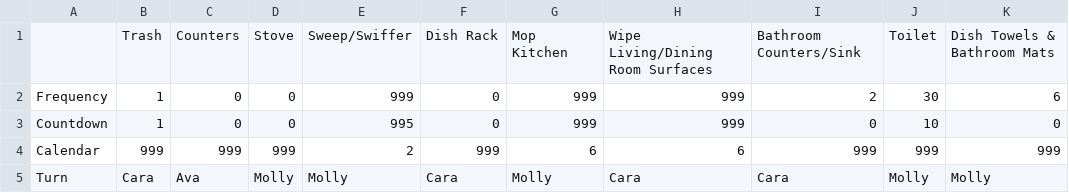
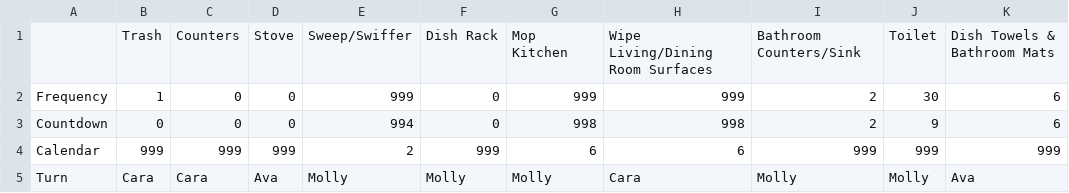
Before and after one commit to adoricko/arthurAIassistant, a CSV file: chore_schedule.csv, drawn as a sheet.

Commit message:
Sent email

```diff
--- a/chore_schedule.csv
+++ b/chore_schedule.csv
@@ -2,4 +2,4 @@
 Frequency,1,0,0,999,0,999,999,2,30,6
-Countdown,1,0,0,995,0,999,999,0,10,0
+Countdown,0,0,0,994,0,998,998,2,9,6
 Calendar,999,999,999,2,999,6,6,999,999,999
-Turn,Cara,Ava,Molly,Molly,Cara,Molly,Cara,Cara,Molly,Molly
+Turn,Cara,Cara,Ava,Molly,Molly,Molly,Cara,Molly,Molly,Ava
```
